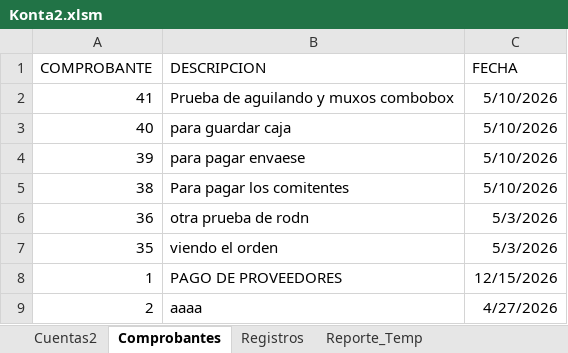
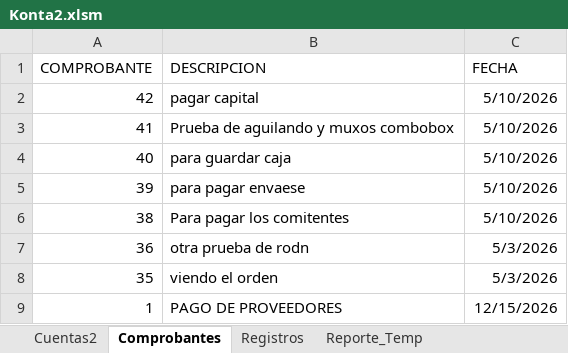
Before and after one commit to toky666/excel-con-macros, an Excel workbook: Konta2.xlsm, sheet Comprobantes, drawn as a sheet; only a part is shown; the shorter side is filled out with more unchanged rows; values as stored, in another font and other column widths than the file's, no borders; table styles not drawn; the diff names each change by its address in the sheet, - before the commit and + after, or states it on an @@ line.

```diff
--- a/Konta2.xlsm (sheet Comprobantes)
+++ b/Konta2.xlsm (sheet Comprobantes)
+row 2: 42 | pagar capital | 5/10/2026
```
Also changed, not shown: sheet Registros.
